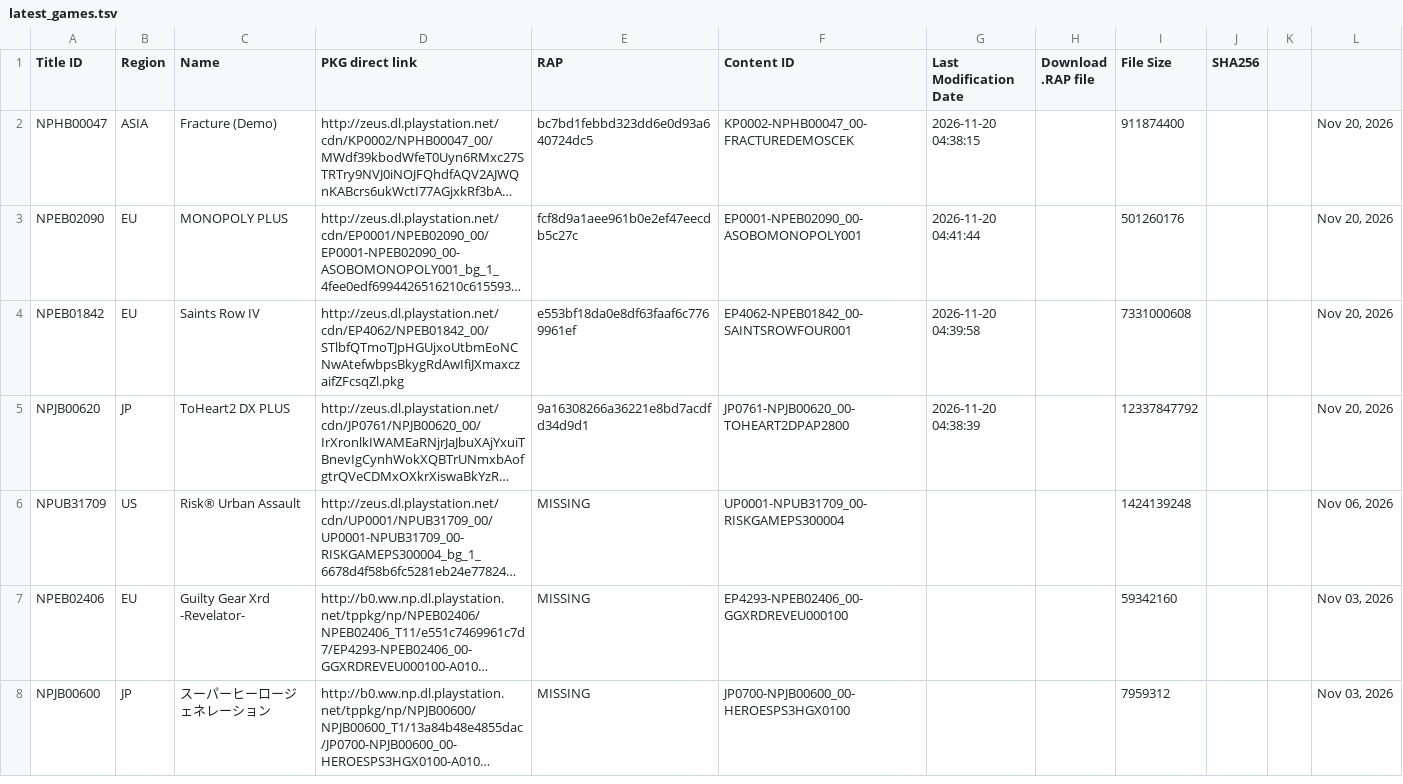
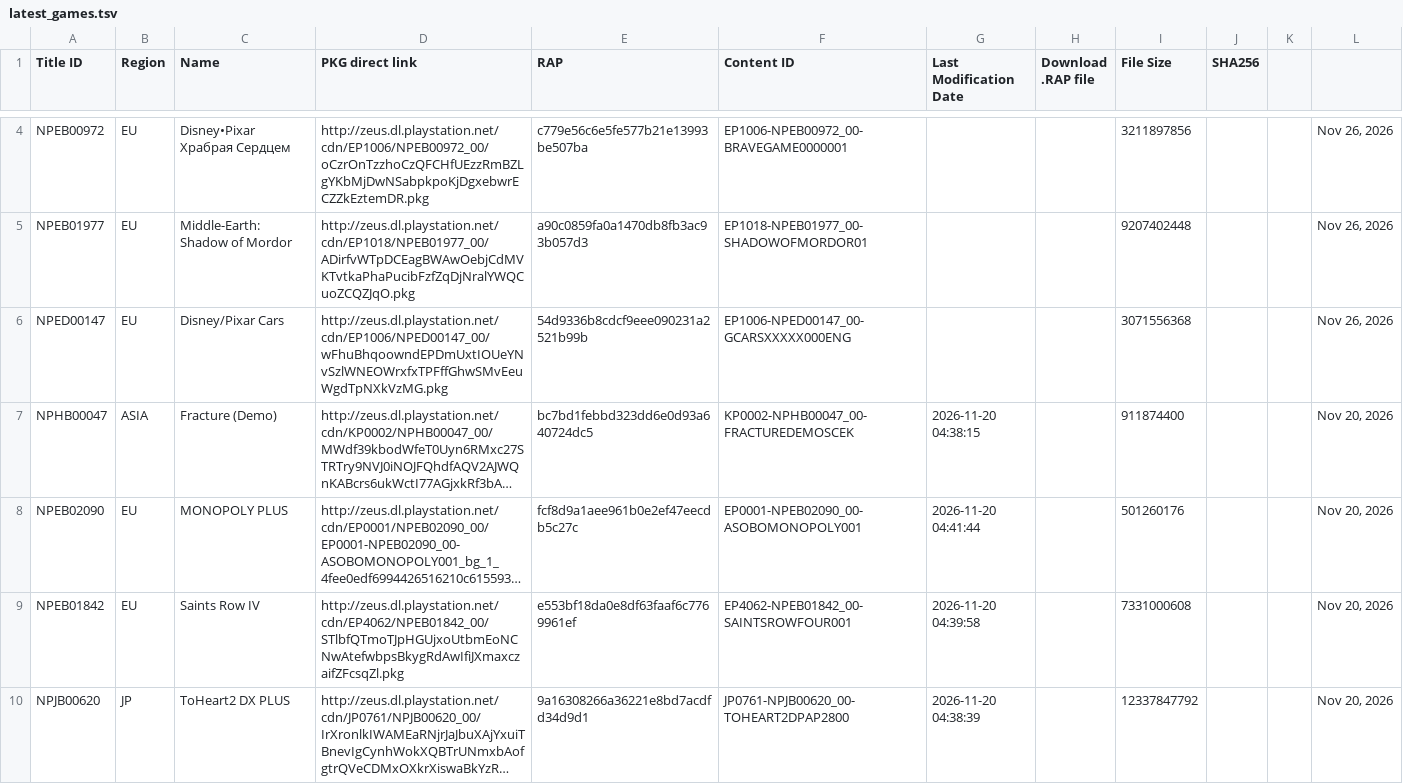
Before and after one commit to PS3-Pro/PSN-Content, a TSV file: resources/database/content/latest/latest_games.tsv, drawn as a sheet; only a part is shown, gaps mark what is left out; the shorter side is filled out with more unchanged rows; long unchanged cells end in …; the diff covers the shown part only; the diff names each change by its address in the sheet, - before the commit and + after, or states it on an @@ line.

```diff
--- a/resources/database/content/latest/latest_games.tsv
+++ b/resources/database/content/latest/latest_games.tsv
+row 4: NPEB00972 | EU | Disney•Pixar Храбрая Cердцем | http://zeus.dl.playstation.net/cdn/EP1006/NPEB00972_00/oCzrOnTzzhoCzQFCHfUEzzRmBZLgYKbMjDwNSabpkpoKjDgxebwrECZZkEztemDR.pkg | c779e56c6e5fe577b21e13993be507ba | EP1006-NPEB00972_00-BRAVEGAME0000001 |  |  | 3211897856 |  |  | Nov 26, 2026
+row 5: NPEB01977 | EU | Middle-Earth: Shadow of Mordor | http://zeus.dl.playstation.net/cdn/EP1018/NPEB01977_00/ADirfvWTpDCEagBWAwOebjCdMVKTvtkaPhaPucibFzfZqDjNralYWQCuoZCQZJqO.pkg | a90c0859fa0a1470db8fb3ac93b057d3 | EP1018-NPEB01977_00-SHADOWOFMORDOR01 |  |  | 9207402448 |  |  | Nov 26, 2026
+row 6: NPED00147 | EU | Disney/Pixar Cars | http://zeus.dl.playstation.net/cdn/EP1006/NPED00147_00/wFhuBhqoowndEPDmUxtIOUeYNvSzlWNEOWrxfxTPFffGhwSMvEeuWgdTpNXkVzMG.pkg | 54d9336b8cdcf9eee090231a2521b99b | EP1006-NPED00147_00-GCARSXXXXX000ENG |  |  | 3071556368 |  |  | Nov 26, 2026
```
Also changed, not shown: 2 added rows and 5 removed rows elsewhere in this file, resources/database/content/latest/latest_dlcs.tsv, resources/database/content/official/pending/games.tsv, 5 other files.
